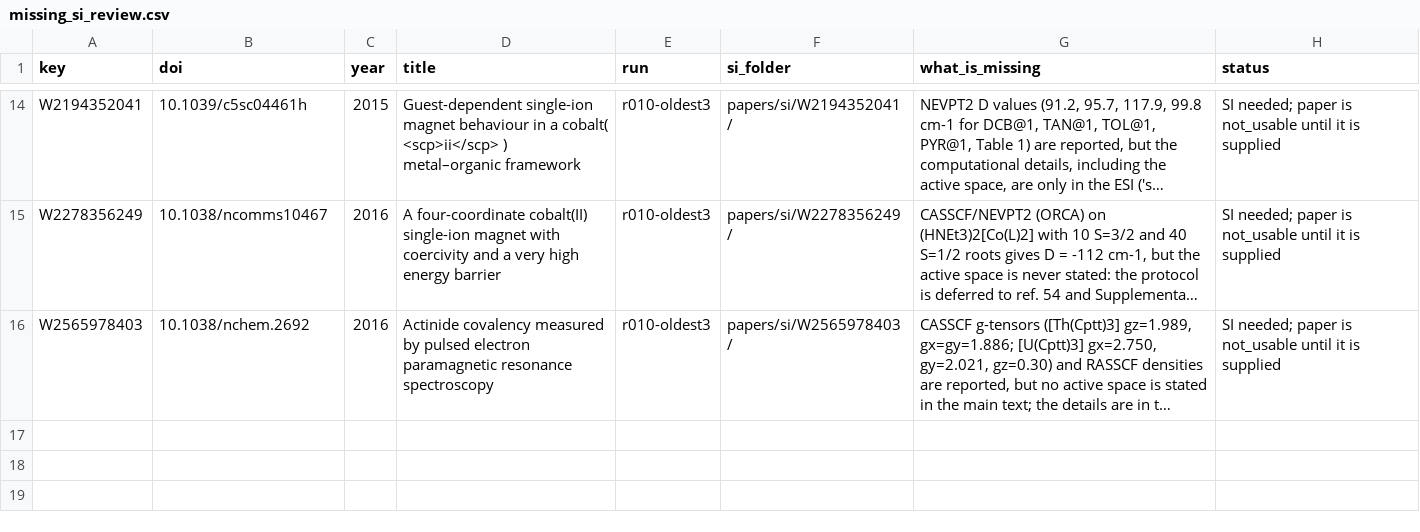
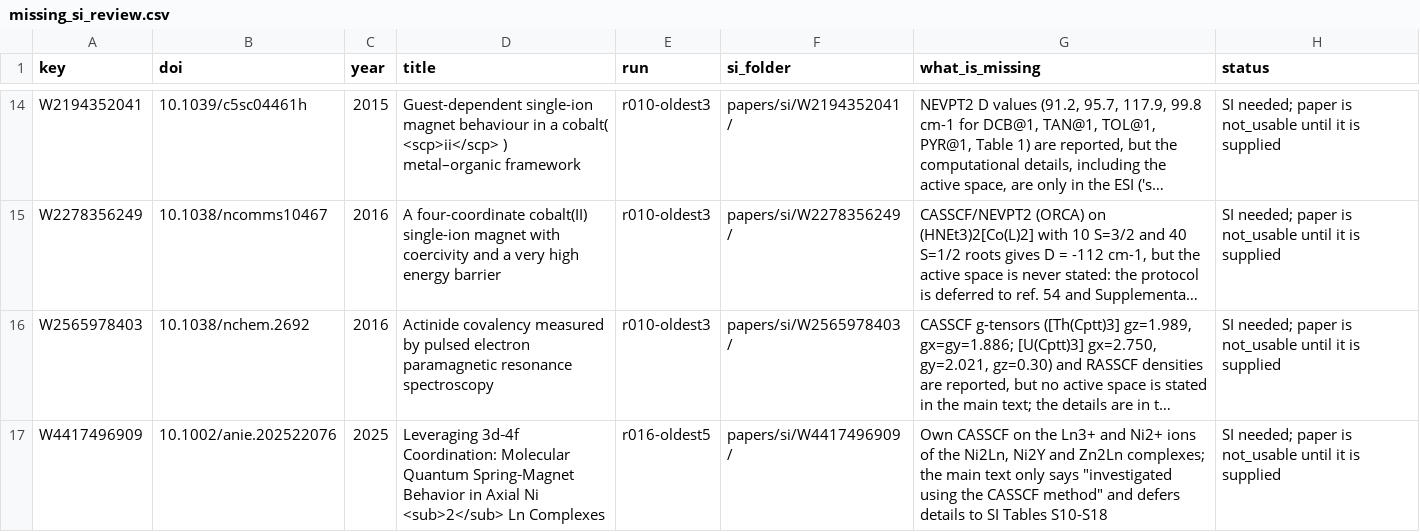
Before and after one commit to victorchanglee/aimdb, a CSV file: logs/missing_si_review.csv, drawn as a sheet; only a part is shown, gaps mark what is left out; long unchanged cells end in …; the diff names each change by its address in the sheet, - before the commit and + after, or states it on an @@ line.

```diff
--- a/logs/missing_si_review.csv
+++ b/logs/missing_si_review.csv
+row 17: W4417496909 | 10.1002/anie.202522076 | 2025 | Leveraging 3d‐4f Coordination: Molecular Quantum Spring‐Magnet Behavior in Axial Ni <sub>2</sub> Ln Complexes | r016-oldest5 | papers/si/W4417496909/ | Own CASSCF on the Ln3+ and Ni2+ ions of the Ni2Ln, Ni2Y and Zn2Ln complexes; the main text only says "investigated using the CASSCF method" and defers details to SI Tables S10-S18 | SI needed; paper is not_usable until it is supplied
```
Also changed, not shown: logs/pdfs_needed.csv, 4 other files.
